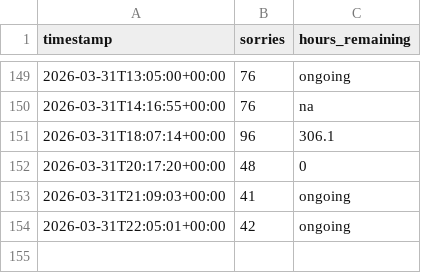
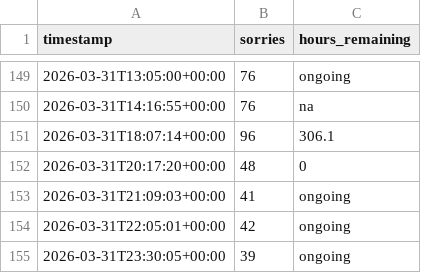
Before and after one commit to BasisResearch/VerifiedJS, a CSV file: logs/time_estimate.csv, drawn as a sheet; only a part is shown, gaps mark what is left out.

Commit message:
auto: 34 sorries, 47 lean files, 99215 LOC [proof supervisor]
Changed: 15 files
Agents active:proof supervisor

```diff
--- a/logs/time_estimate.csv
+++ b/logs/time_estimate.csv
@@ -154 +154,2 @@ timestamp,sorries,hours_remaining
 2026-03-31T22:05:01+00:00,42,ongoing
+2026-03-31T23:30:05+00:00,39,ongoing
```
Also changed, not shown: logs/agent_liveness.csv, 12 other files.
